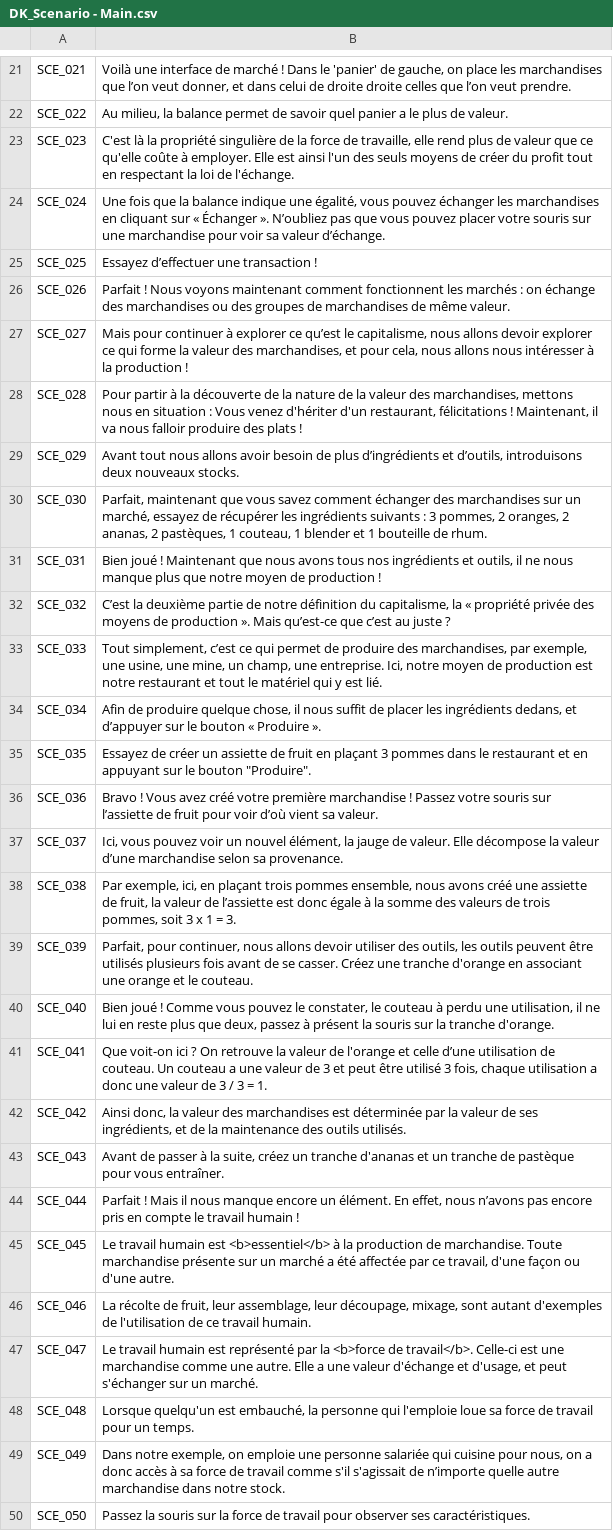
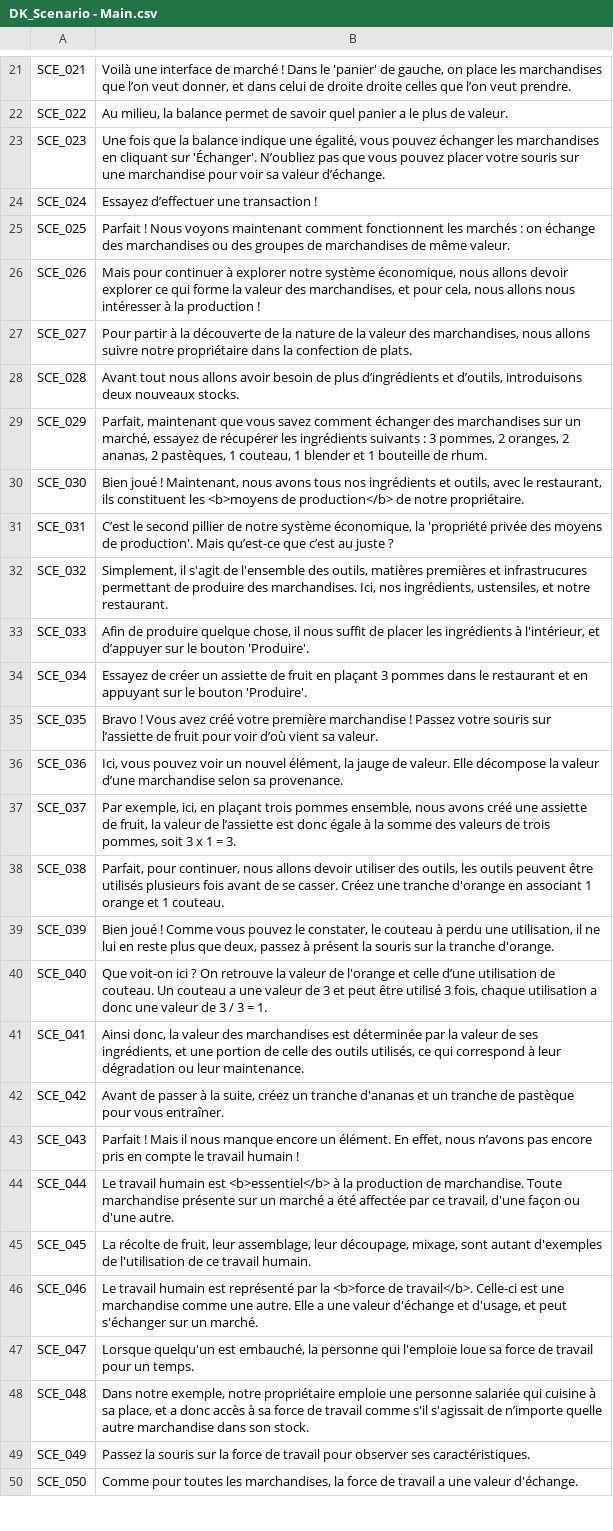
Before and after one commit to Cramena/DasKapital, a CSV file: DasKapital/Assets/Resources/DK_Scenario - Main.csv, drawn as a sheet; only a part is shown, gaps mark what is left out; the diff covers the shown part only; the diff names each change by its address in the sheet, - before the commit and + after, or states it on an @@ line.

```diff
--- a/DasKapital/Assets/Resources/DK_Scenario - Main.csv
+++ b/DasKapital/Assets/Resources/DK_Scenario - Main.csv
-B23: C'est là la propriété singulière de la force de travaille, elle rend plus de valeur que ce qu'elle coûte à employer. Elle est ainsi l'un des seuls moyens de créer du profit tout en respectant la loi de l'échange.
+B23: Une fois que la balance indique une égalité, vous pouvez échanger les marchandises en cliquant sur 'Échanger'. N’oubliez pas que vous pouvez placer votre souris sur une marchandise pour voir sa valeur d’échange.
-B24: Une fois que la balance indique une égalité, vous pouvez échanger les marchandises en cliquant sur « Échanger ». N’oubliez pas que vous pouvez placer votre souris sur une marchandise pour voir sa valeur d’échange.
+B24: Essayez d’effectuer une transaction !
-B25: Essayez d’effectuer une transaction !
+B25: Parfait ! Nous voyons maintenant comment fonctionnent les marchés : on échange des marchandises ou des groupes de marchandises de même valeur.
-B26: Parfait ! Nous voyons maintenant comment fonctionnent les marchés : on échange des marchandises ou des groupes de marchandises de même valeur.
+B26: Mais pour continuer à explorer notre système économique, nous allons devoir explorer ce qui forme la valeur des marchandises, et pour cela, nous allons nous intéresser à la production !
-B27: Mais pour continuer à explorer ce qu’est le capitalisme, nous allons devoir explorer ce qui forme la valeur des marchandises, et pour cela, nous allons nous intéresser à la production !
+B27: Pour partir à la découverte de la nature de la valeur des marchandises, nous allons suivre notre propriétaire dans la confection de plats.
-B28: Pour partir à la découverte de la nature de la valeur des marchandises, mettons nous en situation : Vous venez d'hériter d'un restaurant, félicitations ! Maintenant, il va nous falloir produire des plats !
+B28: Avant tout nous allons avoir besoin de plus d’ingrédients et d’outils, introduisons deux nouveaux stocks.
-B29: Avant tout nous allons avoir besoin de plus d’ingrédients et d’outils, introduisons deux nouveaux stocks.
+B29: Parfait, maintenant que vous savez comment échanger des marchandises sur un marché, essayez de récupérer les ingrédients suivants : 3 pommes, 2 oranges, 2 ananas, 2 pastèques, 1 couteau, 1 blender et 1 bouteille de rhum.
-B30: Parfait, maintenant que vous savez comment échanger des marchandises sur un marché, essayez de récupérer les ingrédients suivants : 3 pommes, 2 oranges, 2 ananas, 2 pastèques, 1 couteau, 1 blender et 1 bouteille de rhum.
+B30: Bien joué ! Maintenant, nous avons tous nos ingrédients et outils, avec le restaurant, ils constituent les <b>moyens de production</b> de notre propriétaire.
-B31: Bien joué ! Maintenant que nous avons tous nos ingrédients et outils, il ne nous manque plus que notre moyen de production !
+B31: C’est le second pillier de notre système économique, la 'propriété privée des moyens de production'. Mais qu’est-ce que c’est au juste ?
-B32: C’est la deuxième partie de notre définition du capitalisme, la « propriété privée des moyens de production ». Mais qu’est-ce que c’est au juste ?
+B32: Simplement, il s'agit de l'ensemble des outils, matières premières et infrastrucures permettant de produire des marchandises. Ici, nos ingrédients, ustensiles, et notre restaurant.
-B33: Tout simplement, c’est ce qui permet de produire des marchandises, par exemple, une usine, une mine, un champ, une entreprise. Ici, notre moyen de production est notre restaurant et tout le matériel qui y est lié.
+B33: Afin de produire quelque chose, il nous suffit de placer les ingrédients à l'intérieur, et d’appuyer sur le bouton 'Produire'.
-B34: Afin de produire quelque chose, il nous suffit de placer les ingrédients dedans, et d’appuyer sur le bouton « Produire ».
+B34: Essayez de créer un assiette de fruit en plaçant 3 pommes dans le restaurant et en appuyant sur le bouton 'Produire'.
-B35: Essayez de créer un assiette de fruit en plaçant 3 pommes dans le restaurant et en appuyant sur le bouton "Produire".
+B35: Bravo ! Vous avez créé votre première marchandise ! Passez votre souris sur l’assiette de fruit pour voir d’où vient sa valeur.
-B36: Bravo ! Vous avez créé votre première marchandise ! Passez votre souris sur l’assiette de fruit pour voir d’où vient sa valeur.
+B36: Ici, vous pouvez voir un nouvel élément, la jauge de valeur. Elle décompose la valeur d’une marchandise selon sa provenance.
-B37: Ici, vous pouvez voir un nouvel élément, la jauge de valeur. Elle décompose la valeur d’une marchandise selon sa provenance.
+B37: Par exemple, ici, en plaçant trois pommes ensemble, nous avons créé une assiette de fruit, la valeur de l’assiette est donc égale à la somme des valeurs de trois pommes, soit 3 x 1 = 3.
-B38: Par exemple, ici, en plaçant trois pommes ensemble, nous avons créé une assiette de fruit, la valeur de l’assiette est donc égale à la somme des valeurs de trois pommes, soit 3 x 1 = 3.
+B38: Parfait, pour continuer, nous allons devoir utiliser des outils, les outils peuvent être utilisés plusieurs fois avant de se casser. Créez une tranche d'orange en associant 1 orange et 1 couteau.
-B39: Parfait, pour continuer, nous allons devoir utiliser des outils, les outils peuvent être utilisés plusieurs fois avant de se casser. Créez une tranche d'orange en associant une orange et le couteau.
+B39: Bien joué ! Comme vous pouvez le constater, le couteau à perdu une utilisation, il ne lui en reste plus que deux, passez à présent la souris sur la tranche d'orange.
-B40: Bien joué ! Comme vous pouvez le constater, le couteau à perdu une utilisation, il ne lui en reste plus que deux, passez à présent la souris sur la tranche d'orange.
+B40: Que voit-on ici ? On retrouve la valeur de l'orange et celle d’une utilisation de couteau. Un couteau a une valeur de 3 et peut être utilisé 3 fois, chaque utilisation a donc une valeur de 3 / 3 = 1.
-B41: Que voit-on ici ? On retrouve la valeur de l'orange et celle d’une utilisation de couteau. Un couteau a une valeur de 3 et peut être utilisé 3 fois, chaque utilisation a donc une valeur de 3 / 3 = 1.
+B41: Ainsi donc, la valeur des marchandises est déterminée par la valeur de ses ingrédients, et une portion de celle des outils utilisés, ce qui correspond à leur dégradation ou leur maintenance.
-B42: Ainsi donc, la valeur des marchandises est déterminée par la valeur de ses ingrédients, et de la maintenance des outils utilisés.
+B42: Avant de passer à la suite, créez un tranche d'ananas et un tranche de pastèque pour vous entraîner.
-B43: Avant de passer à la suite, créez un tranche d'ananas et un tranche de pastèque pour vous entraîner.
+B43: Parfait ! Mais il nous manque encore un élément. En effet, nous n’avons pas encore pris en compte le travail humain !
-B44: Parfait ! Mais il nous manque encore un élément. En effet, nous n’avons pas encore pris en compte le travail humain !
+B44: Le travail humain est <b>essentiel</b> à la production de marchandise. Toute marchandise présente sur un marché a été affectée par ce travail, d'une façon ou d'une autre.
-B45: Le travail humain est <b>essentiel</b> à la production de marchandise. Toute marchandise présente sur un marché a été affectée par ce travail, d'une façon ou d'une autre.
+B45: La récolte de fruit, leur assemblage, leur découpage, mixage, sont autant d'exemples de l'utilisation de ce travail humain.
-B46: La récolte de fruit, leur assemblage, leur découpage, mixage, sont autant d'exemples de l'utilisation de ce travail humain.
+B46: Le travail humain est représenté par la <b>force de travail</b>. Celle-ci est une marchandise comme une autre. Elle a une valeur d'échange et d'usage, et peut s'échanger sur un marché.
-B47: Le travail humain est représenté par la <b>force de travail</b>. Celle-ci est une marchandise comme une autre. Elle a une valeur d'échange et d'usage, et peut s'échanger sur un marché.
+B47: Lorsque quelqu'un est embauché, la personne qui l'emploie loue sa force de travail pour un temps.
-B48: Lorsque quelqu'un est embauché, la personne qui l'emploie loue sa force de travail pour un temps.
+B48: Dans notre exemple, notre propriétaire emploie une personne salariée qui cuisine à sa place, et a donc accès à sa force de travail comme s'il s'agissait de n’importe quelle autre marchandise dans son stock.
-B49: Dans notre exemple, on emploie une personne salariée qui cuisine pour nous, on a donc accès à sa force de travail comme s'il s'agissait de n’importe quelle autre marchandise dans notre stock.
+B49: Passez la souris sur la force de travail pour observer ses caractéristiques.
-B50: Passez la souris sur la force de travail pour observer ses caractéristiques.
+B50: Comme pour toutes les marchandises, la force de travail a une valeur d'échange.
```
Also changed, not shown: 8 added rows, 1 removed row and 34 edited cells elsewhere in this file, 5 other files.
